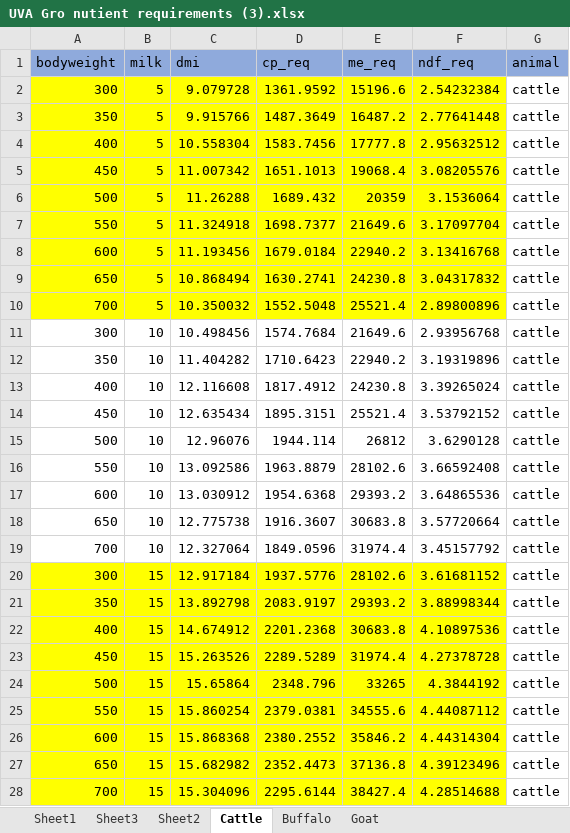
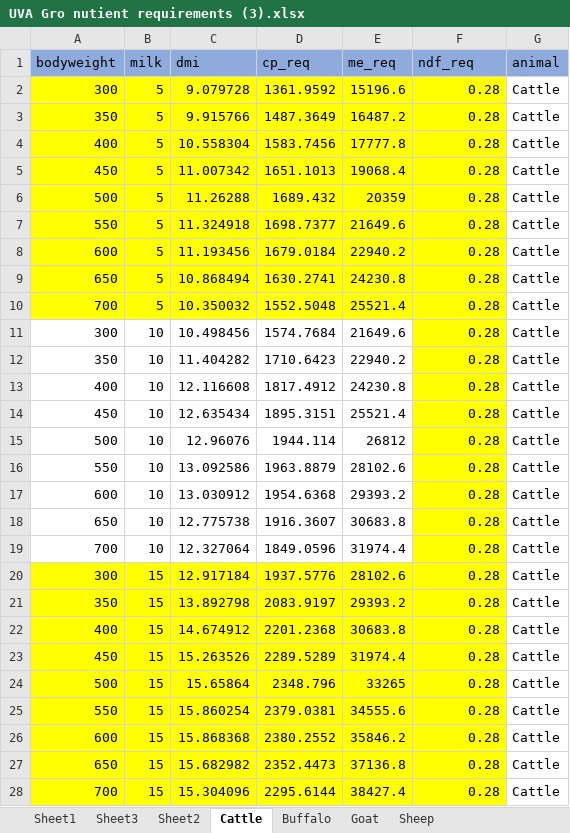
Before and after one commit to m-abdullah-nabeel/frontend-ration-app, an Excel workbook: assets/latest data/UVA Gro nutient requirements (3).xlsx, sheet Cattle, drawn as a sheet; only a part is shown; values as stored, in another font and other column widths than the file's, no borders; the diff covers the shown part only; the diff names each change by its address in the sheet, - before the commit and + after, or states it on an @@ line.

```diff
--- a/assets/latest data/UVA Gro nutient requirements (3).xlsx (sheet Cattle)
+++ b/assets/latest data/UVA Gro nutient requirements (3).xlsx (sheet Cattle)
+sheet tab: Sheep
-F2 (ndf_req): 2.54232384
+F2 (ndf_req): 0.28
-G2:G28 (animal): cattle
+G2:G28 (animal): Cattle
-F3 (ndf_req): 2.77641448
+F3 (ndf_req): 0.28
-F4 (ndf_req): 2.95632512
+F4 (ndf_req): 0.28
-F5 (ndf_req): 3.08205576
+F5 (ndf_req): 0.28
-F6 (ndf_req): 3.1536064
+F6 (ndf_req): 0.28
-F7 (ndf_req): 3.17097704
+F7 (ndf_req): 0.28
-F8 (ndf_req): 3.13416768
+F8 (ndf_req): 0.28
-F9 (ndf_req): 3.04317832
+F9 (ndf_req): 0.28
-F10 (ndf_req): 2.89800896
+F10 (ndf_req): 0.28
-F11 (ndf_req): 2.93956768
+F11 (ndf_req): 0.28
-F11:F19 fill: none
+F11:F19 fill: #FFFF00
-F12 (ndf_req): 3.19319896
+F12 (ndf_req): 0.28
-F13 (ndf_req): 3.39265024
+F13 (ndf_req): 0.28
-F14 (ndf_req): 3.53792152
+F14 (ndf_req): 0.28
-F15 (ndf_req): 3.6290128
+F15 (ndf_req): 0.28
-F16 (ndf_req): 3.66592408
+F16 (ndf_req): 0.28
-F17 (ndf_req): 3.64865536
+F17 (ndf_req): 0.28
-F18 (ndf_req): 3.57720664
+F18 (ndf_req): 0.28
-F19 (ndf_req): 3.45157792
+F19 (ndf_req): 0.28
-F20 (ndf_req): 3.61681152
+F20 (ndf_req): 0.28
-F21 (ndf_req): 3.88998344
+F21 (ndf_req): 0.28
-F22 (ndf_req): 4.10897536
+F22 (ndf_req): 0.28
-F23 (ndf_req): 4.27378728
+F23 (ndf_req): 0.28
-F24 (ndf_req): 4.3844192
+F24 (ndf_req): 0.28
-F25 (ndf_req): 4.44087112
+F25 (ndf_req): 0.28
-F26 (ndf_req): 4.44314304
+F26 (ndf_req): 0.28
-F27 (ndf_req): 4.39123496
+F27 (ndf_req): 0.28
-F28 (ndf_req): 4.28514688
+F28 (ndf_req): 0.28
```
Also changed, not shown: 90 edited cells and cell formats elsewhere in this sheet, sheet Buffalo, sheet Goat, formulas that keep their value, assets/latest data/Categorized Feeds 2-1 (1) Cleaned_104707 (2).xlsx, 10 other files.
